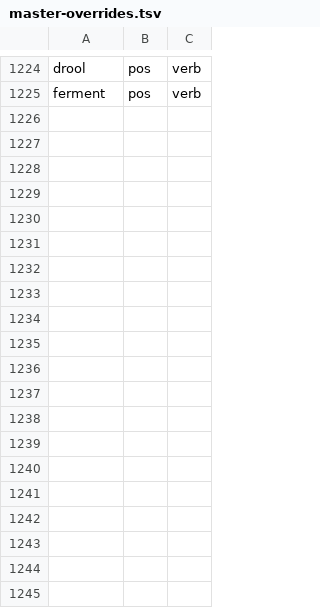
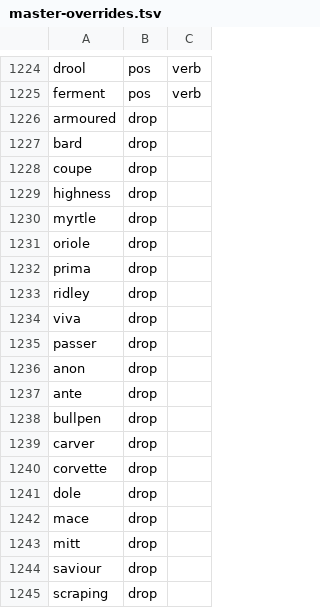
Before and after one commit to nasraddinzade/words-learning-game, a TSV file: docs/words/master-overrides.tsv, drawn as a sheet; only a part is shown, gaps mark what is left out; the diff covers the shown part only.

```diff
--- a/docs/words/master-overrides.tsv
+++ b/docs/words/master-overrides.tsv
@@ -1225 +1225,21 @@ drool	pos	verb
 ferment	pos	verb
+armoured	drop
+bard	drop
+coupe	drop
+highness	drop
+myrtle	drop
+oriole	drop
+prima	drop
+ridley	drop
+viva	drop
+passer	drop
+anon	drop
+ante	drop
+bullpen	drop
+carver	drop
+corvette	drop
+dole	drop
+mace	drop
+mitt	drop
+saviour	drop
+scraping	drop
```
Also changed, not shown: 25 added rows elsewhere in this file, docs/words/master-list.tsv, 2 other files.
